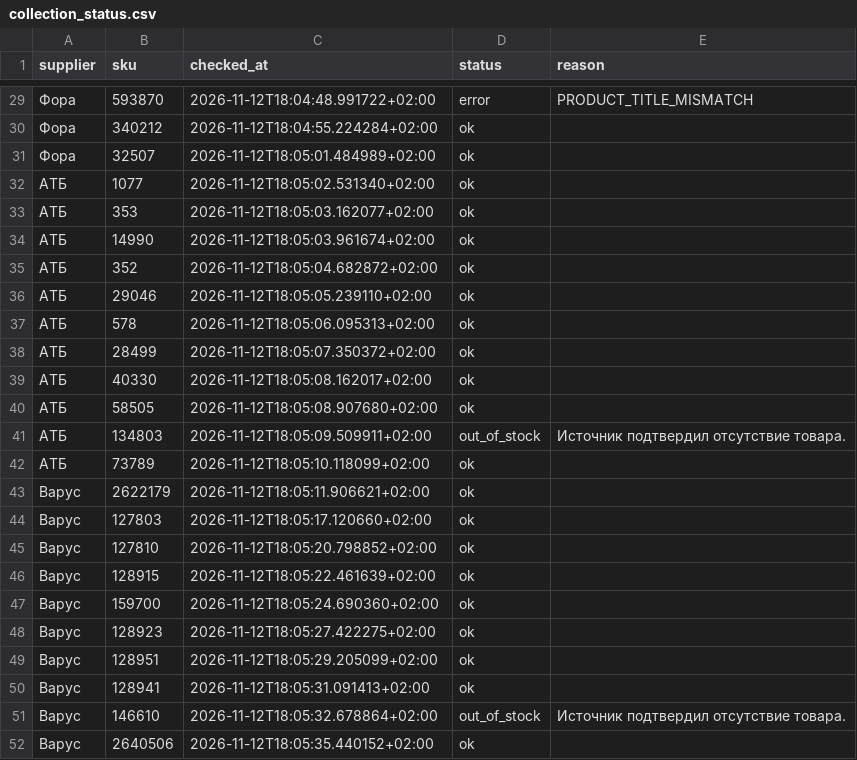
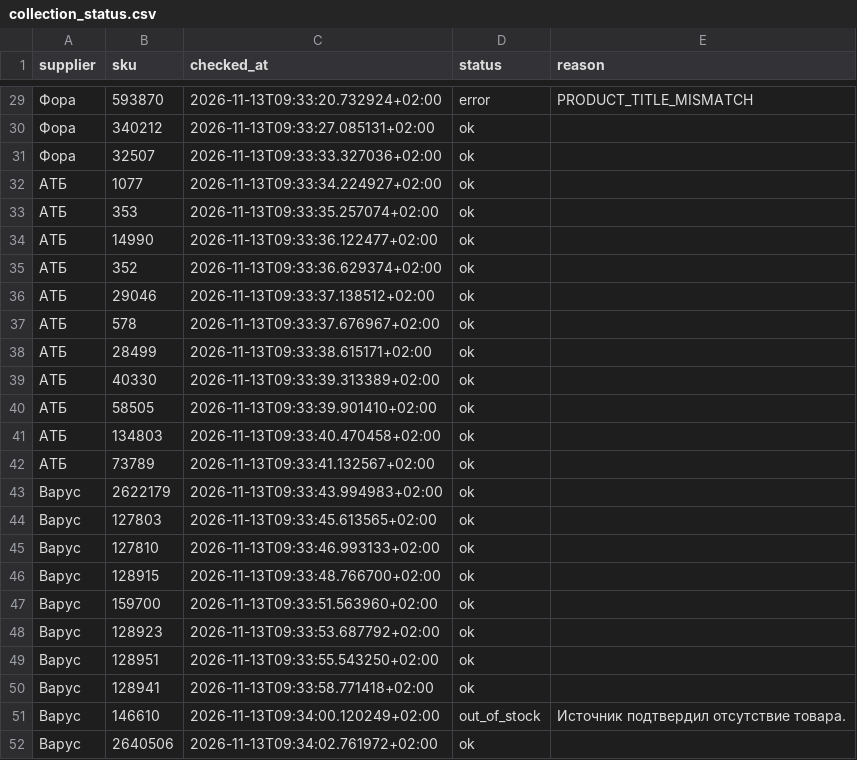
Before and after one commit to Divisible/supplier-price-monitor, a CSV file: data/collection_status.csv, drawn as a sheet; only a part is shown, gaps mark what is left out; the diff covers the shown part only.

```diff
--- a/data/collection_status.csv
+++ b/data/collection_status.csv
@@ -29,24 +29,24 @@ supplier,sku,checked_at,status,reason
-Фора,593870,2026-11-12T18:04:48.991722+02:00,error,PRODUCT_TITLE_MISMATCH
-Фора,340212,2026-11-12T18:04:55.224284+02:00,ok,
-Фора,32507,2026-11-12T18:05:01.484989+02:00,ok,
-АТБ,1077,2026-11-12T18:05:02.531340+02:00,ok,
-АТБ,353,2026-11-12T18:05:03.162077+02:00,ok,
-АТБ,14990,2026-11-12T18:05:03.961674+02:00,ok,
-АТБ,352,2026-11-12T18:05:04.682872+02:00,ok,
-АТБ,29046,2026-11-12T18:05:05.239110+02:00,ok,
-АТБ,578,2026-11-12T18:05:06.095313+02:00,ok,
-АТБ,28499,2026-11-12T18:05:07.350372+02:00,ok,
-АТБ,40330,2026-11-12T18:05:08.162017+02:00,ok,
-АТБ,58505,2026-11-12T18:05:08.907680+02:00,ok,
-АТБ,134803,2026-11-12T18:05:09.509911+02:00,out_of_stock,Источник подтвердил отсутствие товара.
-АТБ,73789,2026-11-12T18:05:10.118099+02:00,ok,
-Варус,2622179,2026-11-12T18:05:11.906621+02:00,ok,
-Варус,127803,2026-11-12T18:05:17.120660+02:00,ok,
-Варус,127810,2026-11-12T18:05:20.798852+02:00,ok,
-Варус,128915,2026-11-12T18:05:22.461639+02:00,ok,
-Варус,159700,2026-11-12T18:05:24.690360+02:00,ok,
-Варус,128923,2026-11-12T18:05:27.422275+02:00,ok,
-Варус,128951,2026-11-12T18:05:29.205099+02:00,ok,
-Варус,128941,2026-11-12T18:05:31.091413+02:00,ok,
-Варус,146610,2026-11-12T18:05:32.678864+02:00,out_of_stock,Источник подтвердил отсутствие товара.
-Варус,2640506,2026-11-12T18:05:35.440152+02:00,ok,
+Фора,593870,2026-11-13T09:33:20.732924+02:00,error,PRODUCT_TITLE_MISMATCH
+Фора,340212,2026-11-13T09:33:27.085131+02:00,ok,
+Фора,32507,2026-11-13T09:33:33.327036+02:00,ok,
+АТБ,1077,2026-11-13T09:33:34.224927+02:00,ok,
+АТБ,353,2026-11-13T09:33:35.257074+02:00,ok,
+АТБ,14990,2026-11-13T09:33:36.122477+02:00,ok,
+АТБ,352,2026-11-13T09:33:36.629374+02:00,ok,
+АТБ,29046,2026-11-13T09:33:37.138512+02:00,ok,
+АТБ,578,2026-11-13T09:33:37.676967+02:00,ok,
+АТБ,28499,2026-11-13T09:33:38.615171+02:00,ok,
+АТБ,40330,2026-11-13T09:33:39.313389+02:00,ok,
+АТБ,58505,2026-11-13T09:33:39.901410+02:00,ok,
+АТБ,134803,2026-11-13T09:33:40.470458+02:00,ok,
+АТБ,73789,2026-11-13T09:33:41.132567+02:00,ok,
+Варус,2622179,2026-11-13T09:33:43.994983+02:00,ok,
+Варус,127803,2026-11-13T09:33:45.613565+02:00,ok,
+Варус,127810,2026-11-13T09:33:46.993133+02:00,ok,
+Варус,128915,2026-11-13T09:33:48.766700+02:00,ok,
+Варус,159700,2026-11-13T09:33:51.563960+02:00,ok,
+Варус,128923,2026-11-13T09:33:53.687792+02:00,ok,
+Варус,128951,2026-11-13T09:33:55.543250+02:00,ok,
+Варус,128941,2026-11-13T09:33:58.771418+02:00,ok,
+Варус,146610,2026-11-13T09:34:00.120249+02:00,out_of_stock,Источник подтвердил отсутствие товара.
+Варус,2640506,2026-11-13T09:34:02.761972+02:00,ok,
```
Also changed, not shown: 29 edited cells elsewhere in this file, 1 other file.
